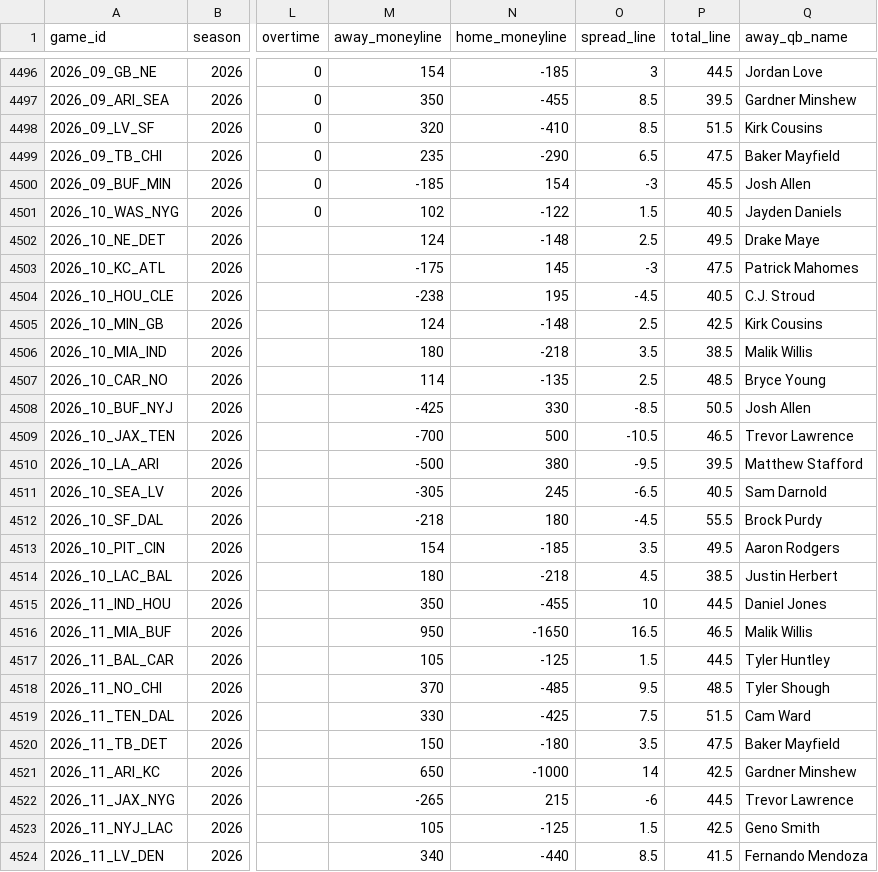
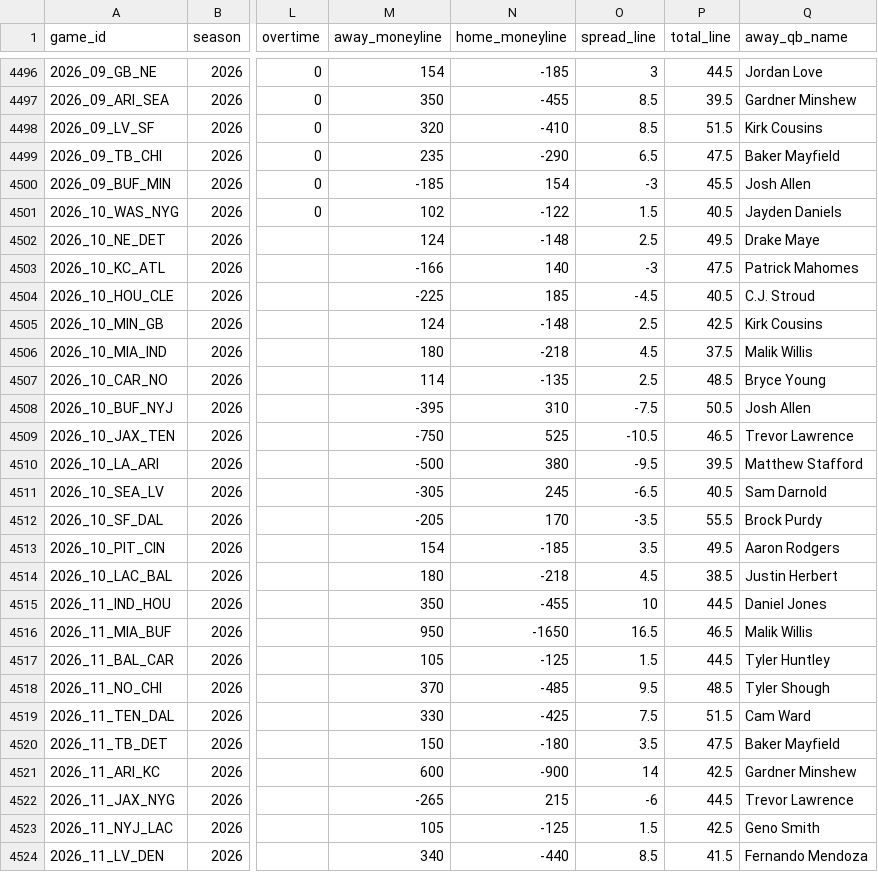
Before and after one commit to angel14-lab/simulador-nfl, a CSV file: datos/partidos.csv, drawn as a sheet; only a part is shown, gaps mark what is left out; the diff names each change by its address in the sheet, - before the commit and + after, or states it on an @@ line.

```diff
--- a/datos/partidos.csv
+++ b/datos/partidos.csv
-M4503 (away_moneyline): -175
+M4503 (away_moneyline): -166
-N4503 (home_moneyline): 145
+N4503 (home_moneyline): 140
-M4504 (away_moneyline): -238
+M4504 (away_moneyline): -225
-N4504 (home_moneyline): 195
+N4504 (home_moneyline): 185
-O4506 (spread_line): 3.5
+O4506 (spread_line): 4.5
-P4506 (total_line): 38.5
+P4506 (total_line): 37.5
-M4508 (away_moneyline): -425
+M4508 (away_moneyline): -395
-N4508 (home_moneyline): 330
+N4508 (home_moneyline): 310
-O4508 (spread_line): -8.5
+O4508 (spread_line): -7.5
-M4509 (away_moneyline): -700
+M4509 (away_moneyline): -750
-N4509 (home_moneyline): 500
+N4509 (home_moneyline): 525
-M4512 (away_moneyline): -218
+M4512 (away_moneyline): -205
-N4512 (home_moneyline): 180
+N4512 (home_moneyline): 170
-O4512 (spread_line): -4.5
+O4512 (spread_line): -3.5
-M4521 (away_moneyline): 650
+M4521 (away_moneyline): 600
-N4521 (home_moneyline): -1000
+N4521 (home_moneyline): -900
```
Also changed, not shown: 1 other file.
